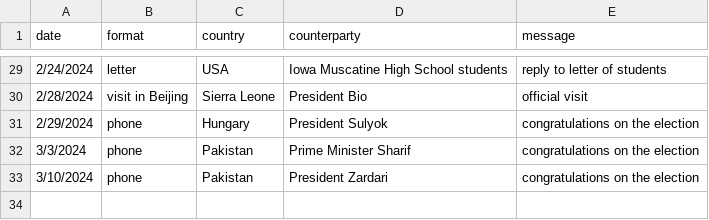
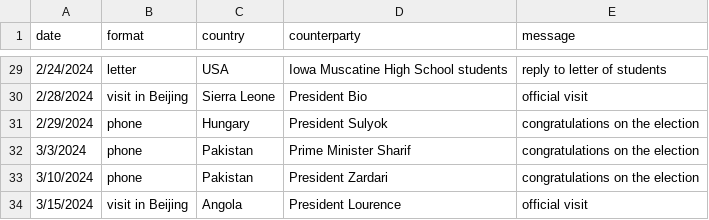
Before and after one commit to boshishuoshuo/boshishuoshuo.github.io, a CSV file: _data/diplomatic_activities.csv, drawn as a sheet; only a part is shown, gaps mark what is left out.

Commit message:
Update diplomatic activities 2024/3/15

```diff
--- a/_data/diplomatic_activities.csv
+++ b/_data/diplomatic_activities.csv
@@ -33 +33,2 @@ date,format,country,counterparty,message
 3/10/2024,phone,Pakistan,President Zardari,congratulations on the election
+3/15/2024,visit in Beijing,Angola,President Lourence,official visit
```
